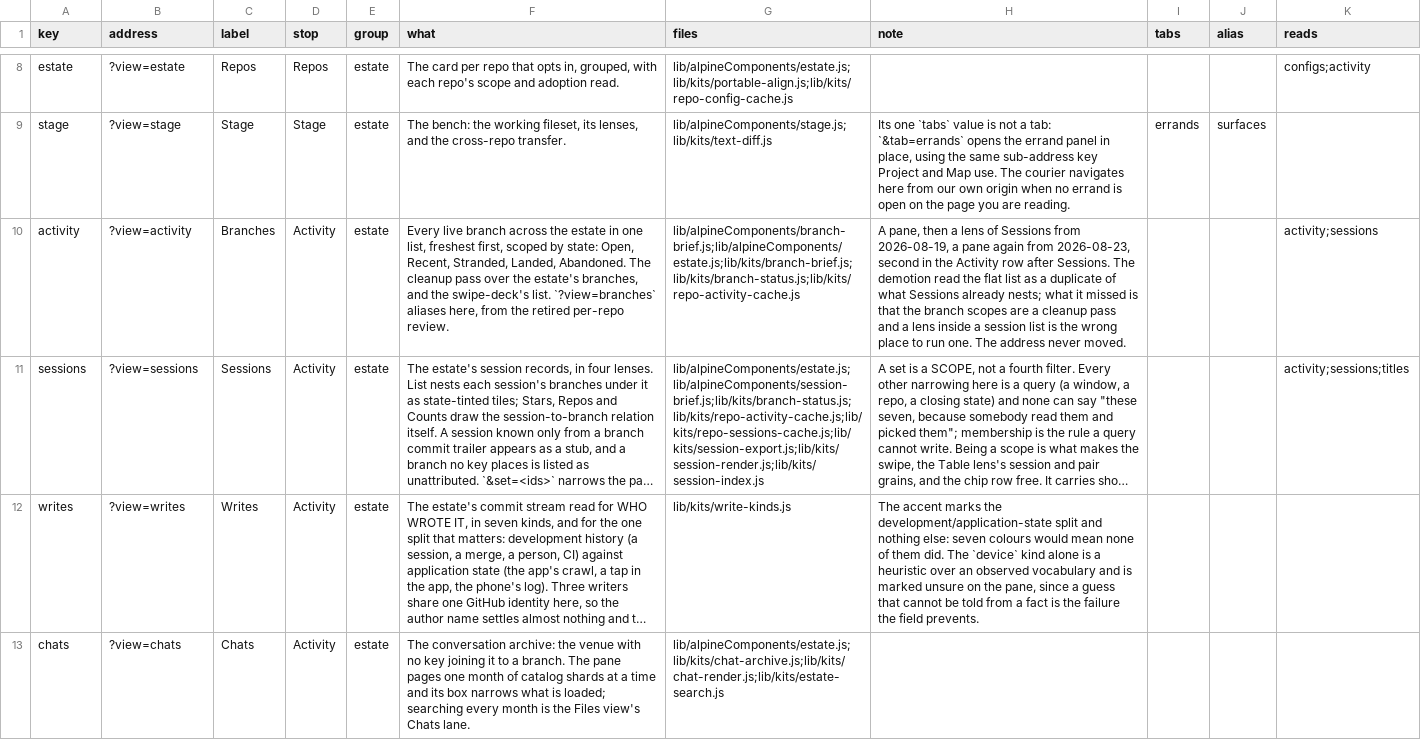
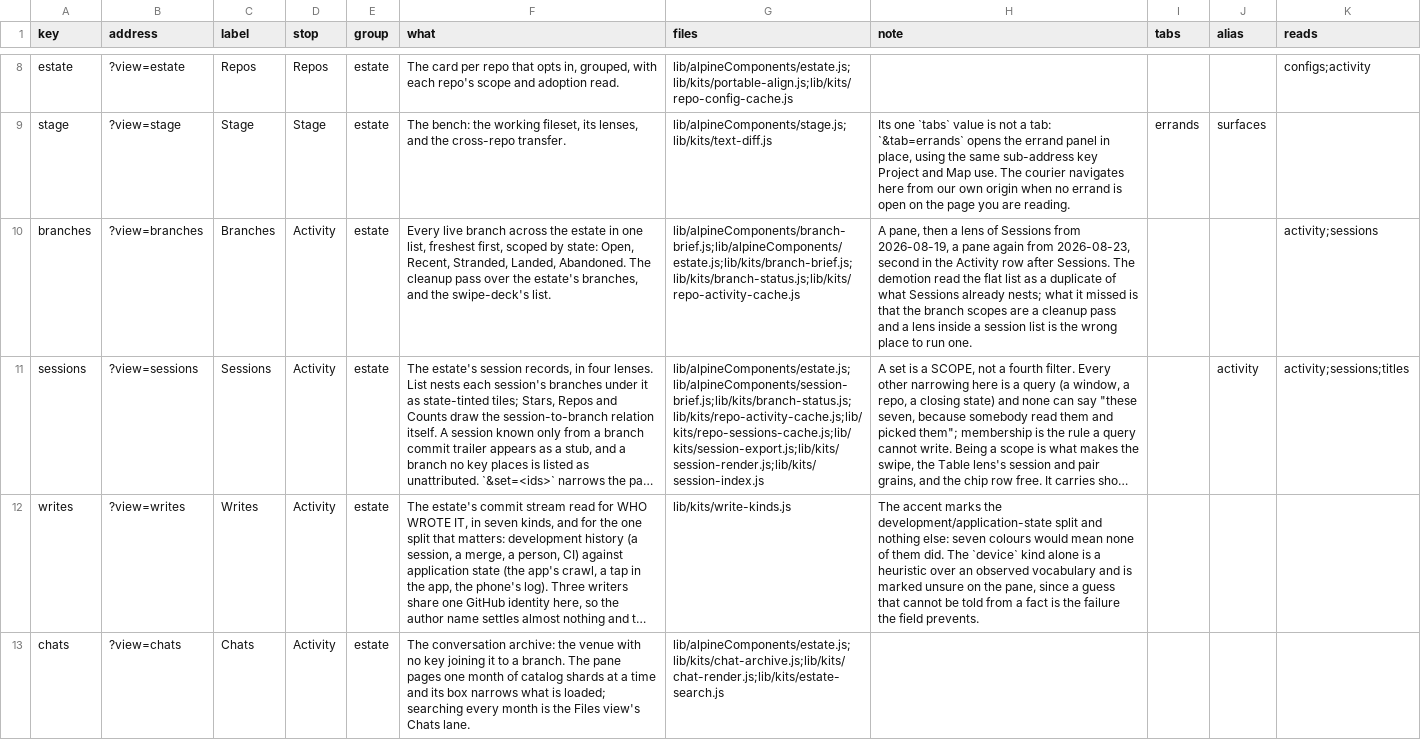
Before and after one commit to mehrlander/web-tools, a CSV file: docs/app-routes.csv, drawn as a sheet; only a part is shown, gaps mark what is left out; long unchanged cells end in …; the diff names each change by its address in the sheet, - before the commit and + after, or states it on an @@ line.

Commit message:
refactor(shell): align branches view key and estate tab from activity to branches
Rename internal UI view key, estate tab identifier, and navigation methods from 'activity' to 'branches' across app shell, estate component, state view, and route manifest, preserving backwards compatibility and maintaining data crawl caches.

```diff
--- a/docs/app-routes.csv
+++ b/docs/app-routes.csv
-A10 (key): activity
+A10 (key): branches
-B10 (address): ?view=activity
+B10 (address): ?view=branches
-F10 (what): …swipe-deck's list. `?view=branches` aliases here, from the retired per-repo review.
+F10 (what): …swipe-deck's list.
-H10 (note): …run one. The address never moved.
+H10 (note): …run one.
-J11 (alias): (empty)
+J11 (alias): activity
```
Also changed, not shown: docs/docs.csv, docs/tests.csv, 11 other files.
